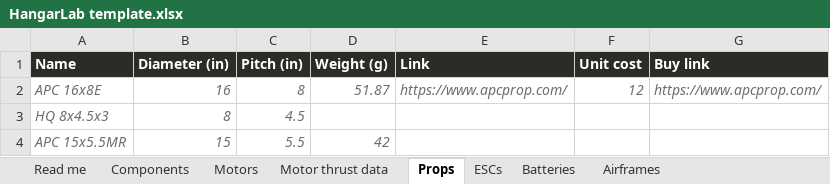
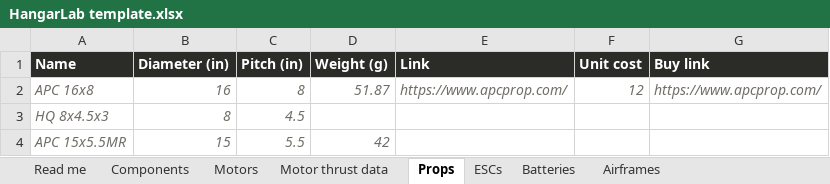
Before and after one commit to vuquang284/hangarlab, an Excel workbook: tools/HangarLab template.xlsx, sheet Props, drawn as a sheet; values as stored, in another font and other column widths than the file's, no borders; the diff names each change by its address in the sheet, - before the commit and + after, or states it on an @@ line.

```diff
--- a/tools/HangarLab template.xlsx (sheet Props)
+++ b/tools/HangarLab template.xlsx (sheet Props)
-A2 (Name): APC 16x8E
+A2 (Name): APC 16x8
```
Also changed, not shown: sheet Motor thrust data, tools/HangarLab parts library.xlsx, 7 other files.
